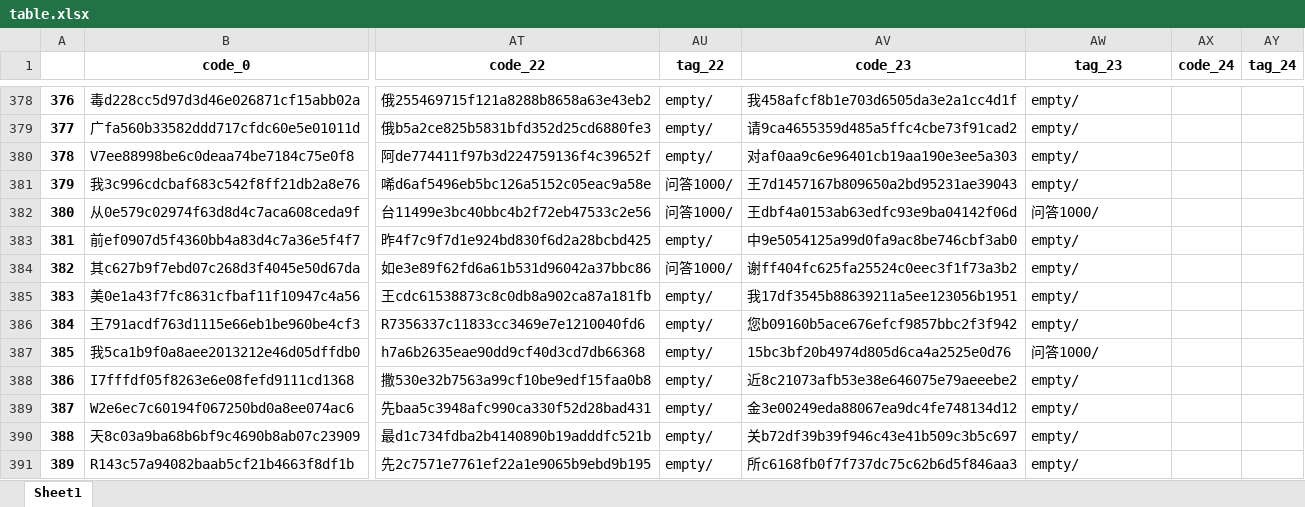
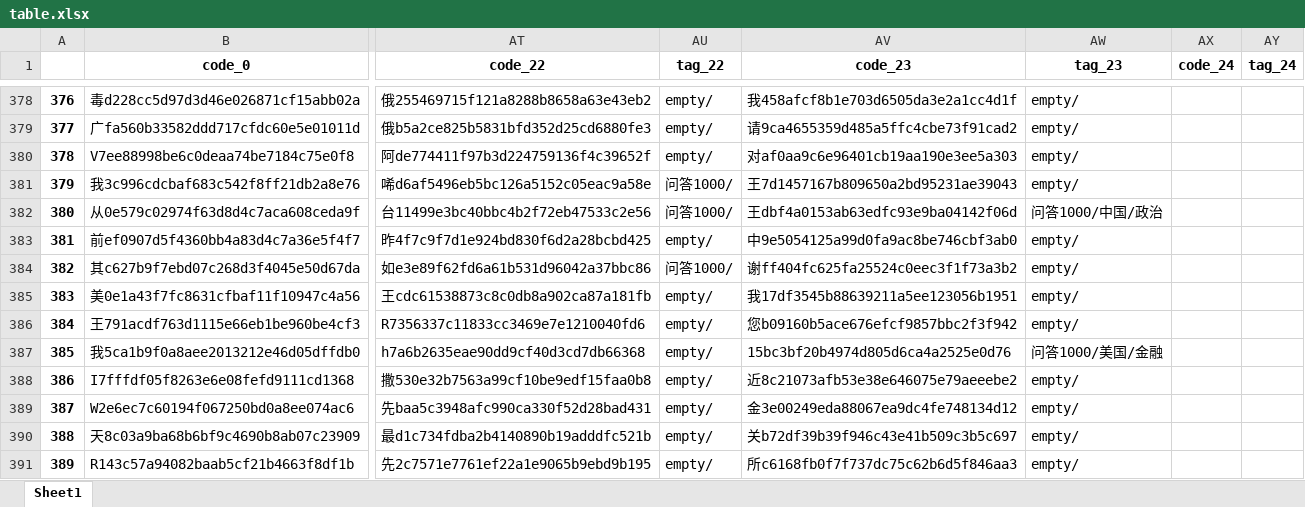
Before and after one commit to taizihuang/wmyblog, an Excel workbook: data/table.xlsx, sheet Sheet1, drawn as a sheet; only a part is shown, gaps mark what is left out; values as stored, in another font and other column widths than the file's, no borders; the diff covers the shown part only; the diff names each change by its address in the sheet, - before the commit and + after, or states it on an @@ line.

```diff
--- a/data/table.xlsx (sheet Sheet1)
+++ b/data/table.xlsx (sheet Sheet1)
-AW382 (tag_23): 问答1000/
+AW382 (tag_23): 问答1000/中国/政治
-AW387 (tag_23): 问答1000/
+AW387 (tag_23): 问答1000/美国/金融
```
Also changed, not shown: 5 edited cells elsewhere in this sheet, 10 other files.
